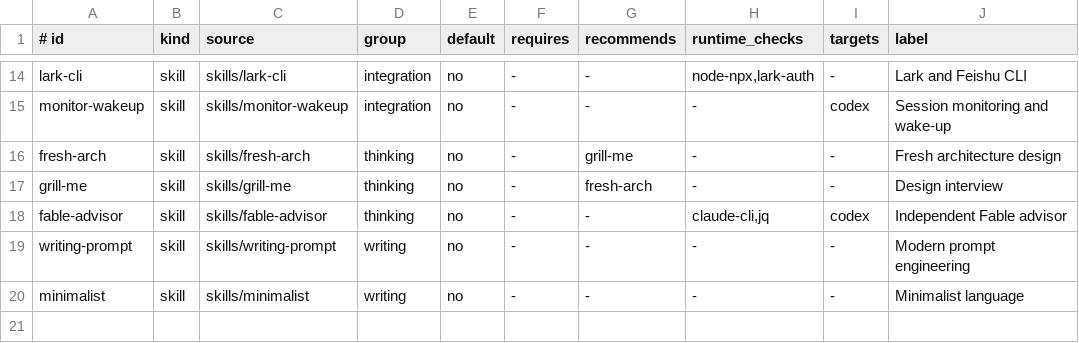
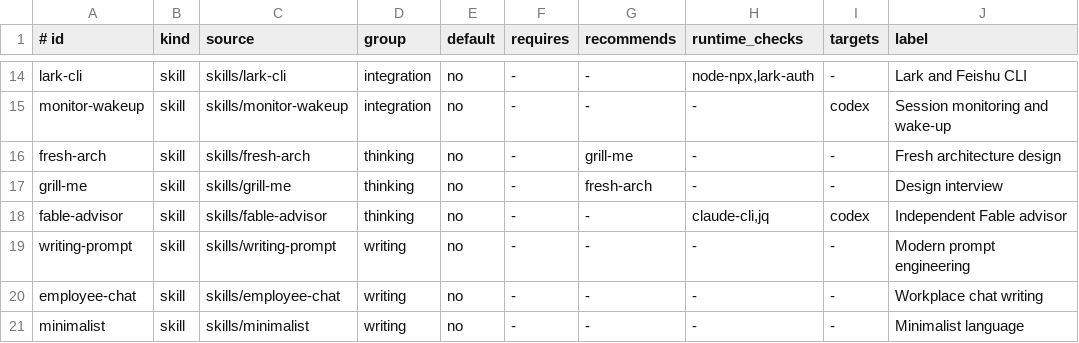
Before and after one commit to archibate/agent-skills, a TSV file: installer/catalog.tsv, drawn as a sheet; only a part is shown, gaps mark what is left out; the diff names each change by its address in the sheet, - before the commit and + after, or states it on an @@ line.

Commit message:
installer: add empolyee-chat to catalog

```diff
--- a/installer/catalog.tsv
+++ b/installer/catalog.tsv
+row 20: employee-chat | skill | skills/employee-chat | writing | no | - | - | - | - | Workplace chat writing
```
